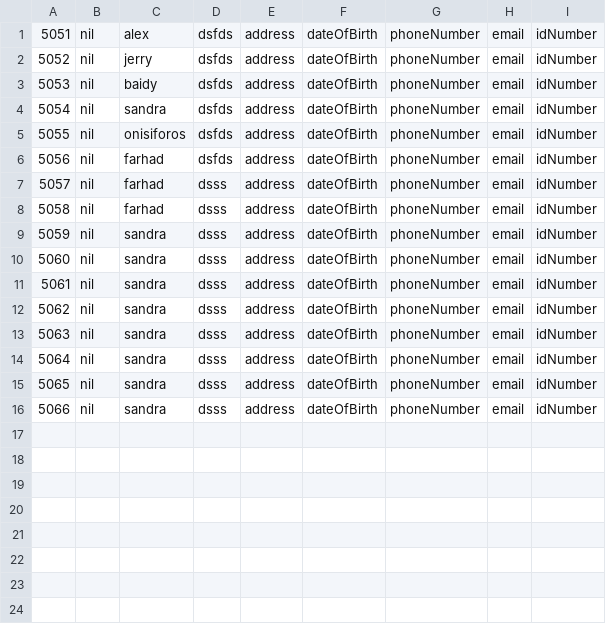
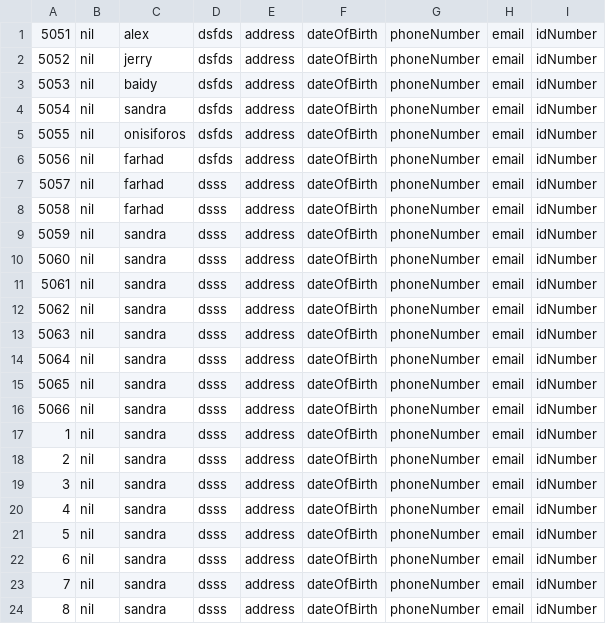
Before and after one commit to Muffin1/MEDI6, a CSV file: Group Project/csv/patient.csv, drawn as a sheet.

```diff
--- a/Group Project/csv/patient.csv
+++ b/Group Project/csv/patient.csv
@@ -16 +16,9 @@
 5066,nil,sandra,dsss,address,dateOfBirth,phoneNumber,email,idNumber
+1,nil,sandra,dsss,address,dateOfBirth,phoneNumber,email,idNumber
+2,nil,sandra,dsss,address,dateOfBirth,phoneNumber,email,idNumber
+3,nil,sandra,dsss,address,dateOfBirth,phoneNumber,email,idNumber
+4,nil,sandra,dsss,address,dateOfBirth,phoneNumber,email,idNumber
+5,nil,sandra,dsss,address,dateOfBirth,phoneNumber,email,idNumber
+6,nil,sandra,dsss,address,dateOfBirth,phoneNumber,email,idNumber
+7,nil,sandra,dsss,address,dateOfBirth,phoneNumber,email,idNumber
+8,nil,sandra,dsss,address,dateOfBirth,phoneNumber,email,idNumber
```
Also changed, not shown: 5 other files.
